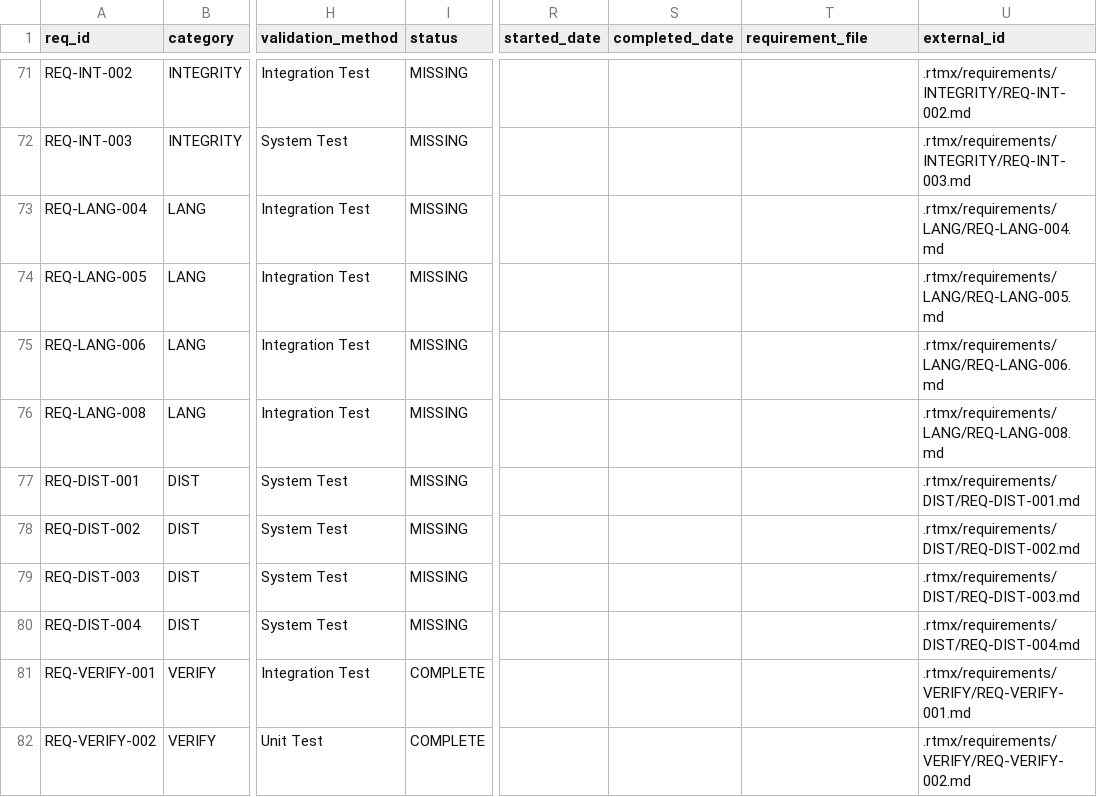
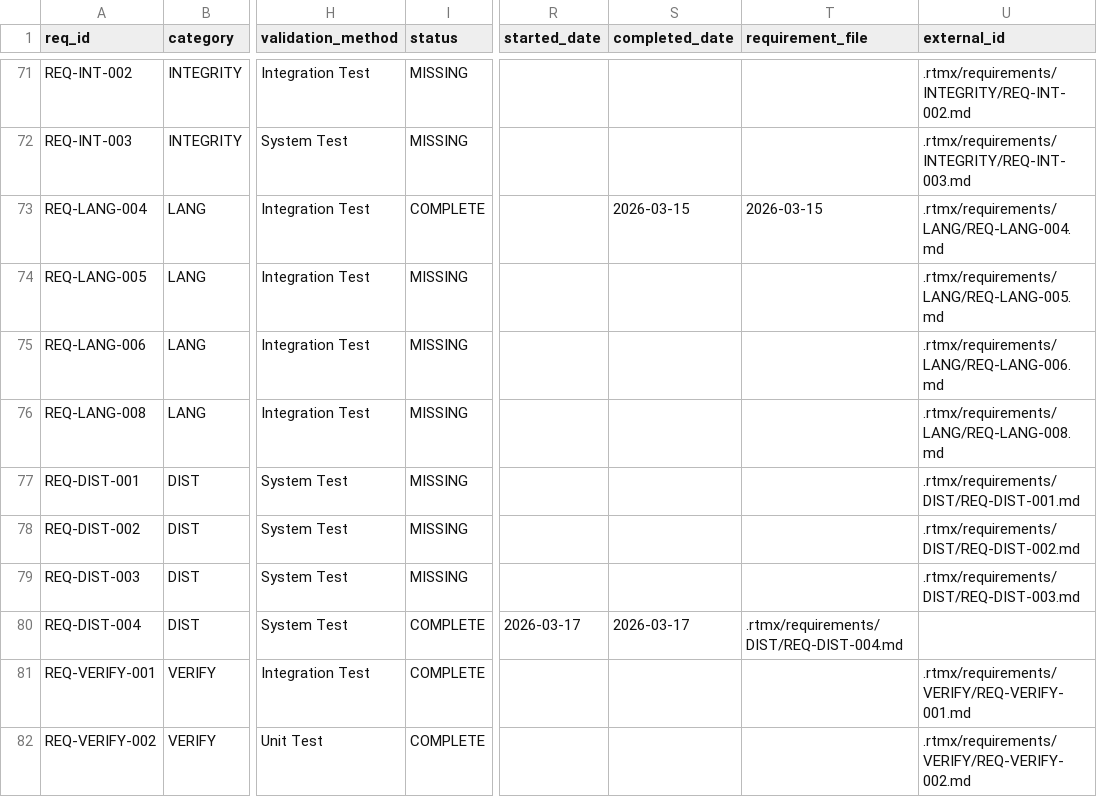
Before and after one commit to rtmx-ai/rtmx, a CSV file: .rtmx/database.csv, drawn as a sheet; only a part is shown, gaps mark what is left out; the diff names each change by its address in the sheet, - before the commit and + after, or states it on an @@ line.

```diff
--- a/.rtmx/database.csv
+++ b/.rtmx/database.csv
-I73 (status): MISSING
+I73 (status): COMPLETE
-S73 (completed_date): (empty)
+S73 (completed_date): 2026-03-15
-T73 (requirement_file): (empty)
+T73 (requirement_file): 2026-03-15
-I80 (status): MISSING
+I80 (status): COMPLETE
-R80 (started_date): (empty)
+R80 (started_date): 2026-03-17
-S80 (completed_date): (empty)
+S80 (completed_date): 2026-03-17
-T80 (requirement_file): (empty)
+T80 (requirement_file): .rtmx/requirements/DIST/REQ-DIST-004.md
-U80 (external_id): .rtmx/requirements/DIST/REQ-DIST-004.md
+U80 (external_id): (empty)
```
